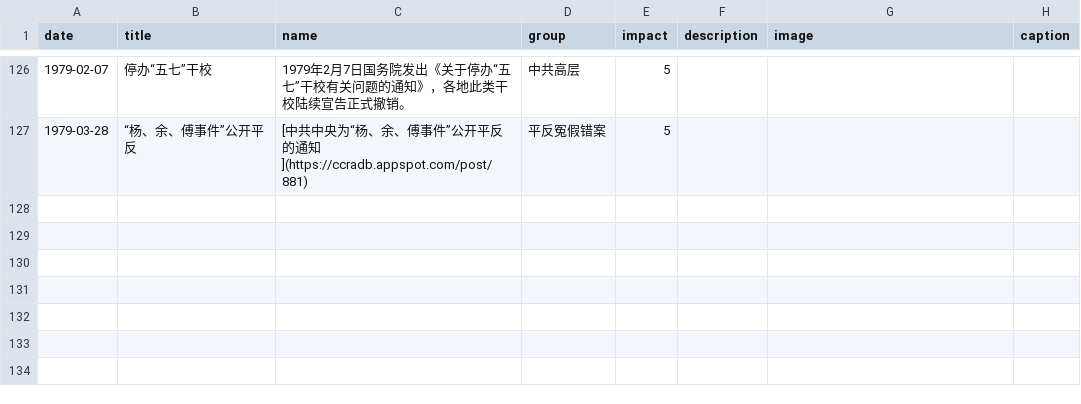
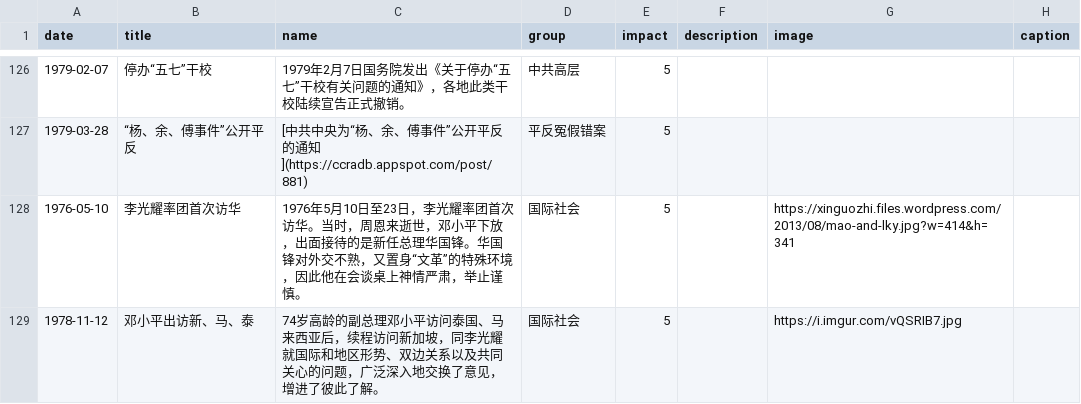
Before and after one commit to chinatimeline/chinatimeline.github.io, a CSV file: _data/csv/Wenge_Timeline.csv, drawn as a sheet; only a part is shown, gaps mark what is left out.

Commit message:
文革资料

```diff
--- a/_data/csv/Wenge_Timeline.csv
+++ b/_data/csv/Wenge_Timeline.csv
@@ -128 +128,3 @@ date,title,name,group,impact,description,image,caption
 1979-03-28,“杨、余、傅事件”公开平反,[中共中央为“杨、余、傅事件”公开平反的通知](https://ccradb.appspot.com/post/881) ,平反冤假错案,5,,,
+1976-05-10,李光耀率团首次访华,1976年5月10日至23日，李光耀率团首次访华。当时，周恩来逝世，邓小平下放，出面接待的是新任总理华国锋。华国锋对外交不熟，又置身“文革”的特殊环境，因此他在会谈桌上神情严肃，举止谨慎。  ,国际社会,5,,https://xinguozhi.files.wordpress.com/2013/08/mao-and-lky.jpg?w=414&h=341,
+1978-11-12,邓小平出访新、马、泰,74岁高龄的副总理邓小平访问泰国、马来西亚后，续程访问新加坡，同李光耀就国际和地区形势、双边关系以及共同关心的问题，广泛深入地交换了意见，增进了彼此了解。,国际社会,5,,https://i.imgur.com/vQSRIB7.jpg,
```
